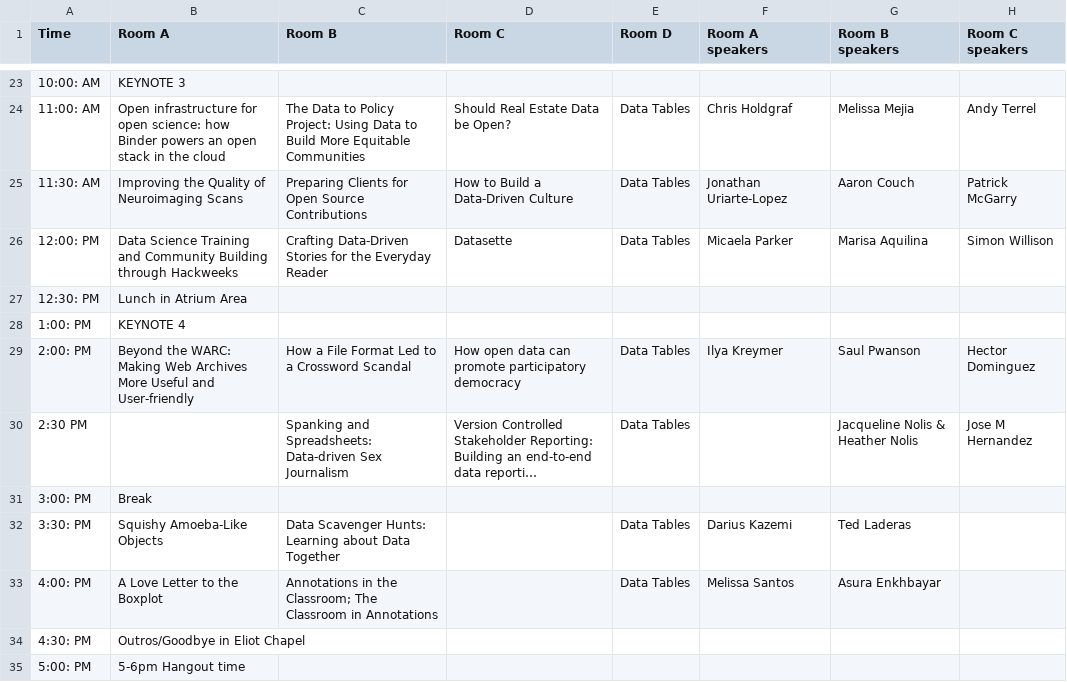
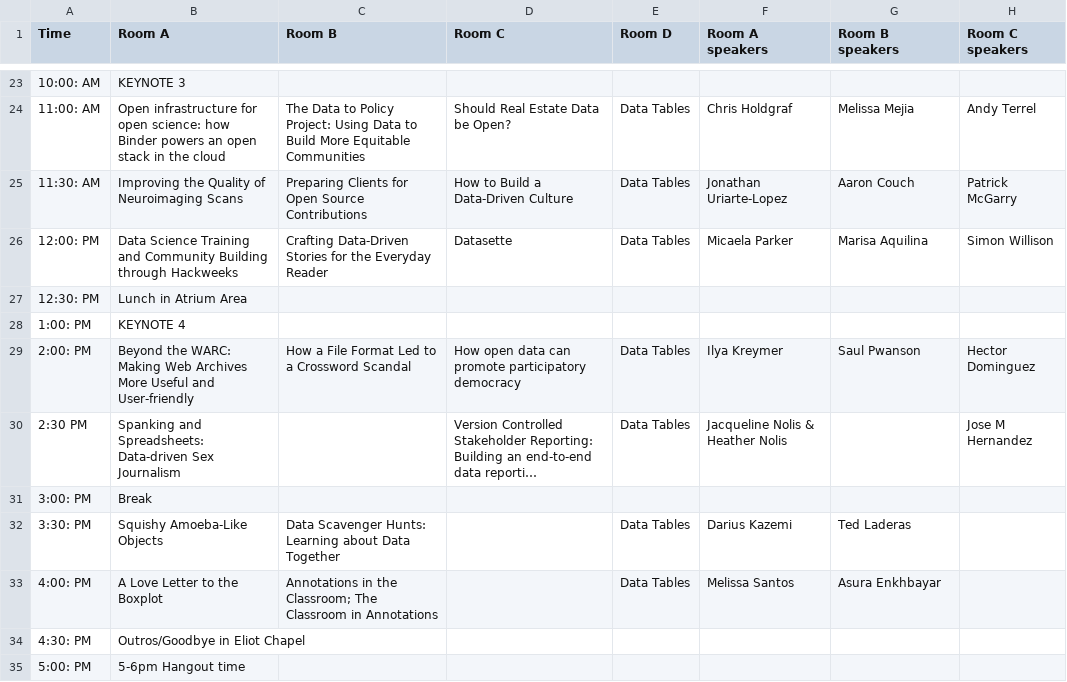
Before and after one commit to csvconf/csvconf.com, a CSV file: _data/2019_schedule.csv, drawn as a sheet; only a part is shown, gaps mark what is left out; long unchanged cells end in …; the diff names each change by its address in the sheet, - before the commit and + after, or states it on an @@ line.

Commit message:
update schedule

```diff
--- a/_data/2019_schedule.csv
+++ b/_data/2019_schedule.csv
-B30 (Room A): (empty)
+B30 (Room A): Spanking and Spreadsheets: Data-driven Sex Journalism
-C30 (Room B): Spanking and Spreadsheets: Data-driven Sex Journalism
+C30 (Room B): (empty)
-F30 (Room A speakers): (empty)
+F30 (Room A speakers): Jacqueline Nolis & Heather Nolis
-G30 (Room B speakers): Jacqueline Nolis & Heather Nolis
+G30 (Room B speakers): (empty)
```
